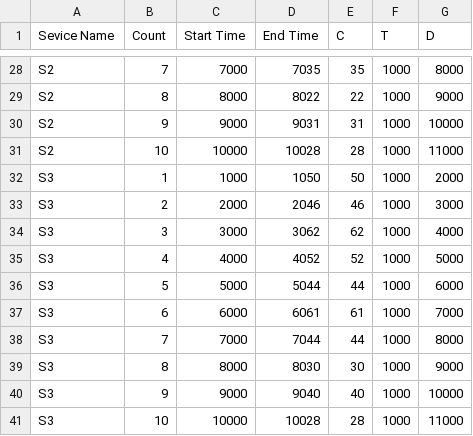
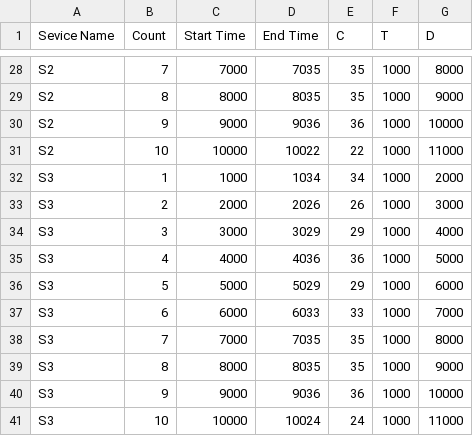
Before and after one commit to chwe3468/cu-ecen-5623-final-project, a CSV file: camera_socket/record.csv, drawn as a sheet; only a part is shown, gaps mark what is left out; the diff covers the shown part only; the diff names each change by its address in the sheet, - before the commit and + after, or states it on an @@ line.

```diff
--- a/camera_socket/record.csv
+++ b/camera_socket/record.csv
-D29 (End Time): 8022
+D29 (End Time): 8035
-E29 (C): 22
+E29 (C): 35
-D30 (End Time): 9031
+D30 (End Time): 9036
-E30 (C): 31
+E30 (C): 36
-D31 (End Time): 10028
+D31 (End Time): 10022
-E31 (C): 28
+E31 (C): 22
-D32 (End Time): 1050
+D32 (End Time): 1034
-E32 (C): 50
+E32 (C): 34
-D33 (End Time): 2046
+D33 (End Time): 2026
-E33 (C): 46
+E33 (C): 26
-D34 (End Time): 3062
+D34 (End Time): 3029
-E34 (C): 62
+E34 (C): 29
-D35 (End Time): 4052
+D35 (End Time): 4036
-E35 (C): 52
+E35 (C): 36
-D36 (End Time): 5044
+D36 (End Time): 5029
-E36 (C): 44
+E36 (C): 29
-D37 (End Time): 6061
+D37 (End Time): 6033
-E37 (C): 61
+E37 (C): 33
-D38 (End Time): 7044
+D38 (End Time): 7035
-E38 (C): 44
+E38 (C): 35
-D39 (End Time): 8030
+D39 (End Time): 8035
-E39 (C): 30
+E39 (C): 35
-D40 (End Time): 9040
+D40 (End Time): 9036
-E40 (C): 40
+E40 (C): 36
-D41 (End Time): 10028
+D41 (End Time): 10024
-E41 (C): 28
+E41 (C): 24
```
Also changed, not shown: 32 edited cells elsewhere in this file, 4 other files.
